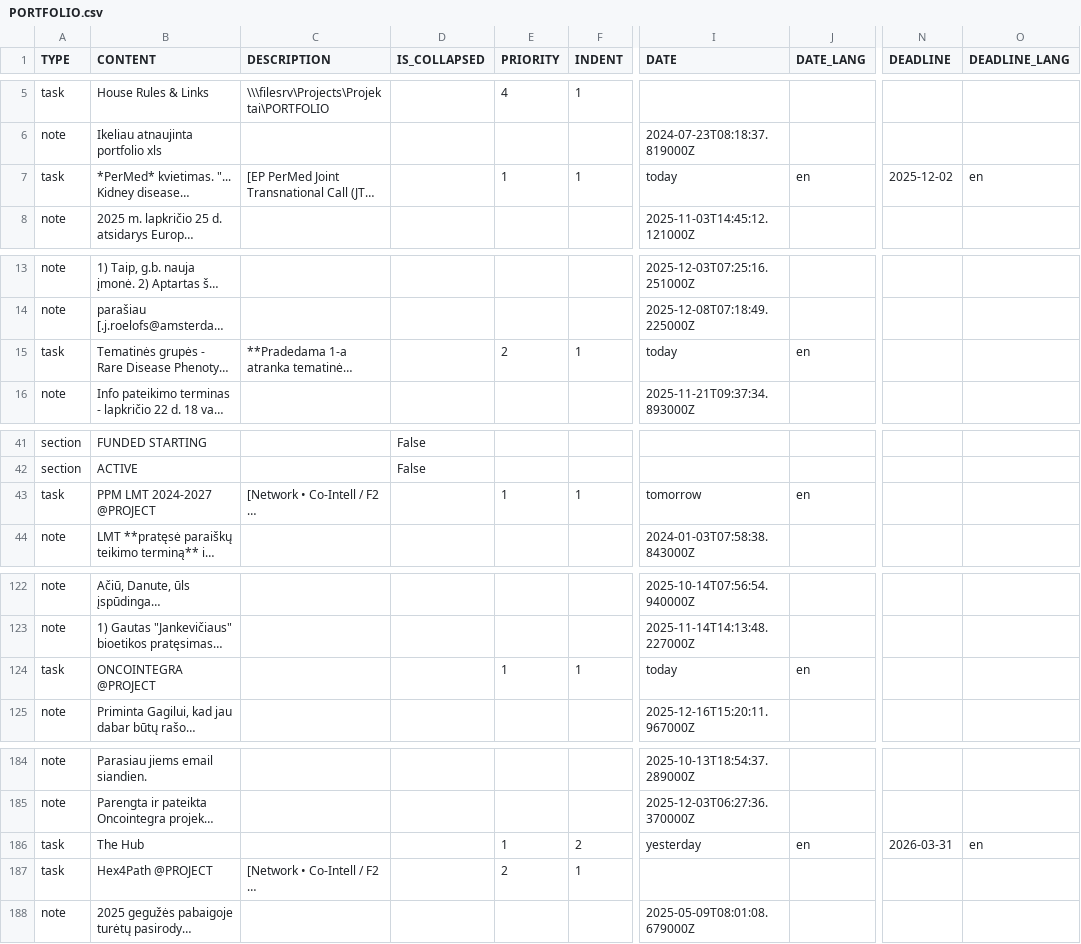
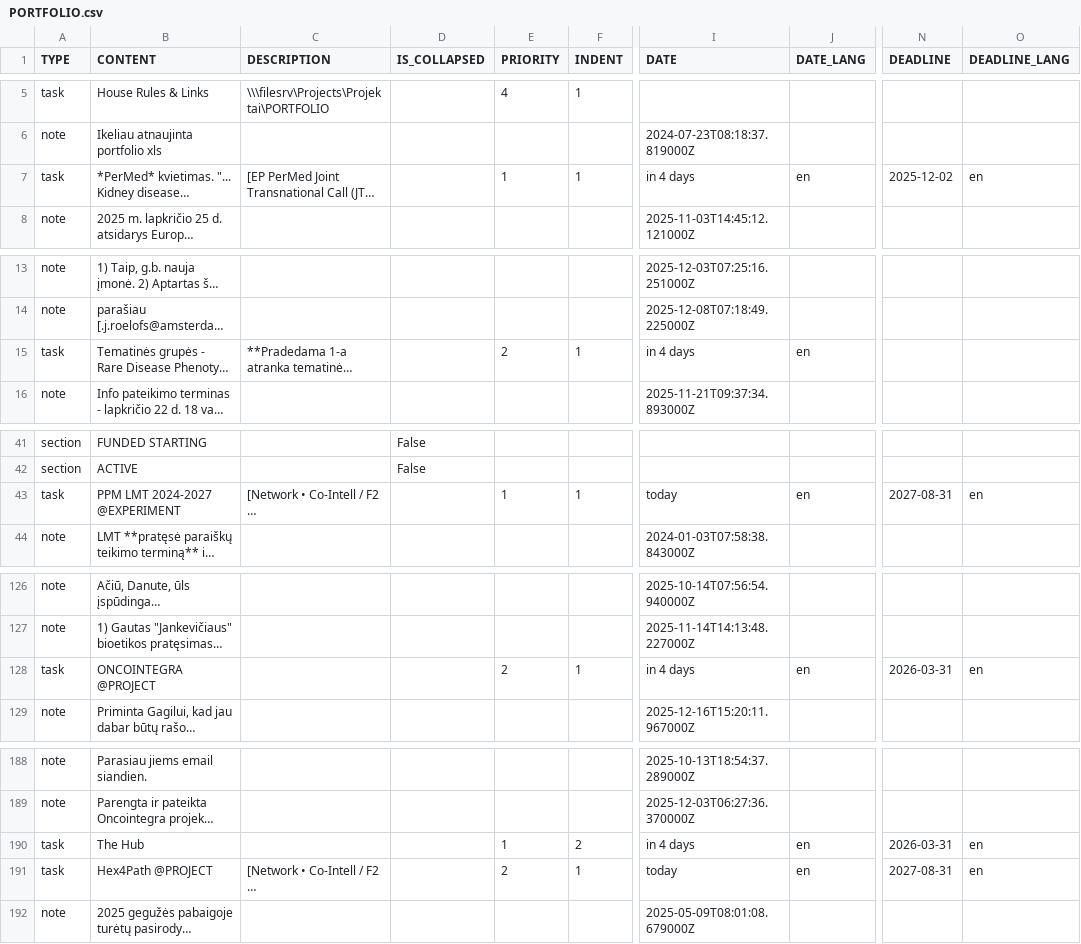
Before and after one commit to arvylau/PORTFOLIO, a CSV file: PORTFOLIO.csv, drawn as a sheet; only a part is shown, gaps mark what is left out; long unchanged cells end in …; addresses are those after the commit; the diff covers the shown part only; the diff names each change by its address in the sheet, - before the commit and + after, or states it on an @@ line.

```diff
--- a/PORTFOLIO.csv
+++ b/PORTFOLIO.csv
-I7 (DATE): today
+I7 (DATE): in 4 days
-I15 (DATE): today
+I15 (DATE): in 4 days
-B43 (CONTENT): PPM LMT 2024-2027 @PROJECT
+B43 (CONTENT): PPM LMT 2024-2027 @EXPERIMENT
-I43 (DATE): tomorrow
+I43 (DATE): today
-N43 (DEADLINE): (empty)
+N43 (DEADLINE): 2027-08-31
-O43 (DEADLINE_LANG): (empty)
+O43 (DEADLINE_LANG): en
-E128 (PRIORITY): 1
+E128 (PRIORITY): 2
-I128 (DATE): today
+I128 (DATE): in 4 days
-N128 (DEADLINE): (empty)
+N128 (DEADLINE): 2026-03-31
-O128 (DEADLINE_LANG): (empty)
+O128 (DEADLINE_LANG): en
-I190 (DATE): yesterday
+I190 (DATE): in 4 days
-I191 (DATE): (empty)
+I191 (DATE): today
-J191 (DATE_LANG): (empty)
+J191 (DATE_LANG): en
-N191 (DEADLINE): (empty)
+N191 (DEADLINE): 2027-08-31
-O191 (DEADLINE_LANG): (empty)
+O191 (DEADLINE_LANG): en
```
Also changed, not shown: 4 added rows and 33 edited cells elsewhere in this file, 7 other files.
